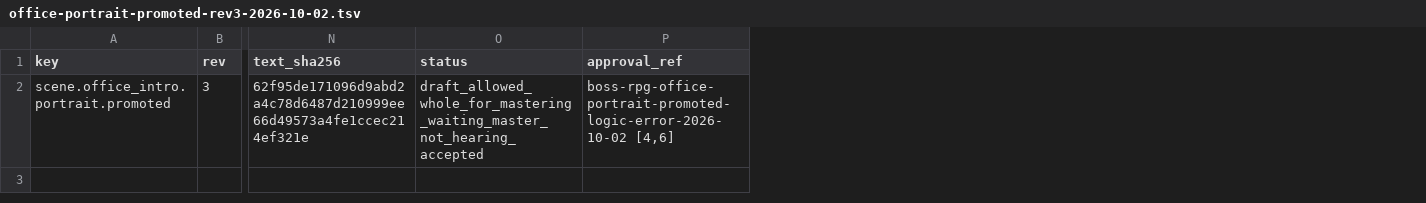
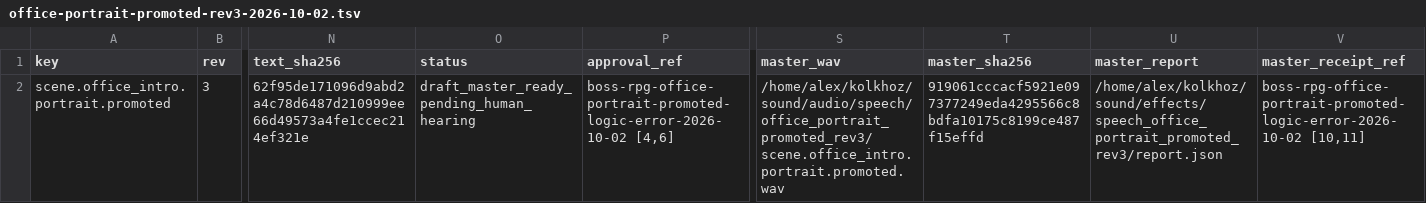
Before and after one commit to algb006/kolkhoz_rpg, a TSV file: ai/office-portrait-promoted-rev3-2026-10-02.tsv, drawn as a sheet; only a part is shown, gaps mark what is left out; the diff names each change by its address in the sheet, - before the commit and + after, or states it on an @@ line.

```diff
--- a/ai/office-portrait-promoted-rev3-2026-10-02.tsv
+++ b/ai/office-portrait-promoted-rev3-2026-10-02.tsv
+column S (master_wav), row 2: /home/alex/kolkhoz/sound/audio/speech/office_portrait_promoted_rev3/scene.office_intro.portrait.promoted.wav
+column T (master_sha256), row 2: 919061cccacf5921e097377249eda4295566c8bdfa10175c8199ce487f15effd
+column U (master_report), row 2: /home/alex/kolkhoz/sound/effects/speech_office_portrait_promoted_rev3/report.json
+column V (master_receipt_ref), row 2: boss-rpg-office-portrait-promoted-logic-error-2026-10-02 [10,11]
-O2 (status): draft_allowed_whole_for_mastering_waiting_master_not_hearing_accepted
+O2 (status): draft_master_ready_pending_human_hearing
```
Also changed, not shown: 2 other files.
